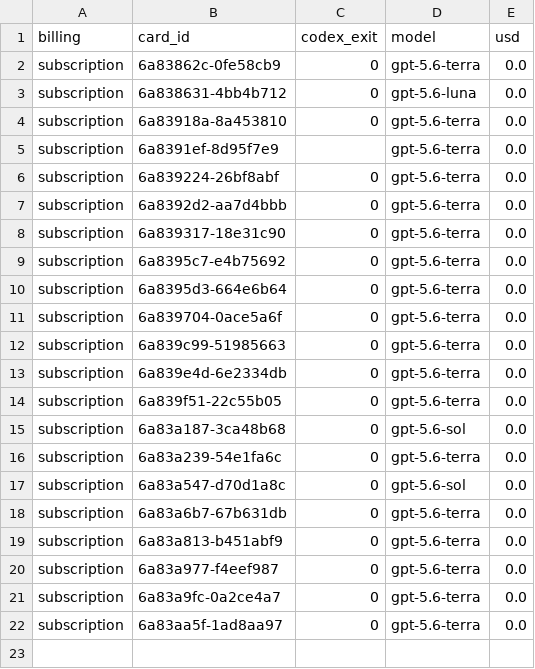
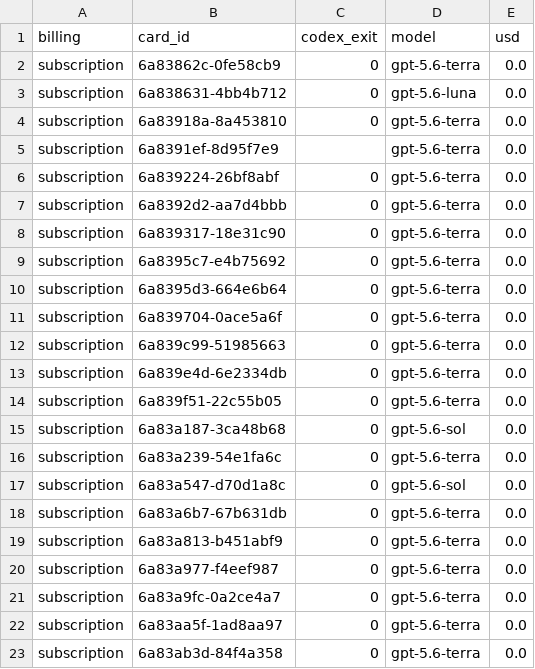
Before and after one commit to danielzhang04/kb, a TSV file: ledgers/cost/codex-direct-2026-08-17.tsv, drawn as a sheet.

```diff
--- a/ledgers/cost/codex-direct-2026-08-17.tsv
+++ b/ledgers/cost/codex-direct-2026-08-17.tsv
@@ -22 +22,2 @@ subscription	6a83a9fc-0a2ce4a7	0	gpt-5.6-terra	0.0
 subscription	6a83aa5f-1ad8aa97	0	gpt-5.6-terra	0.0
+subscription	6a83ab3d-84f4a358	0	gpt-5.6-terra	0.0
```
Also changed, not shown: 1 other file.
